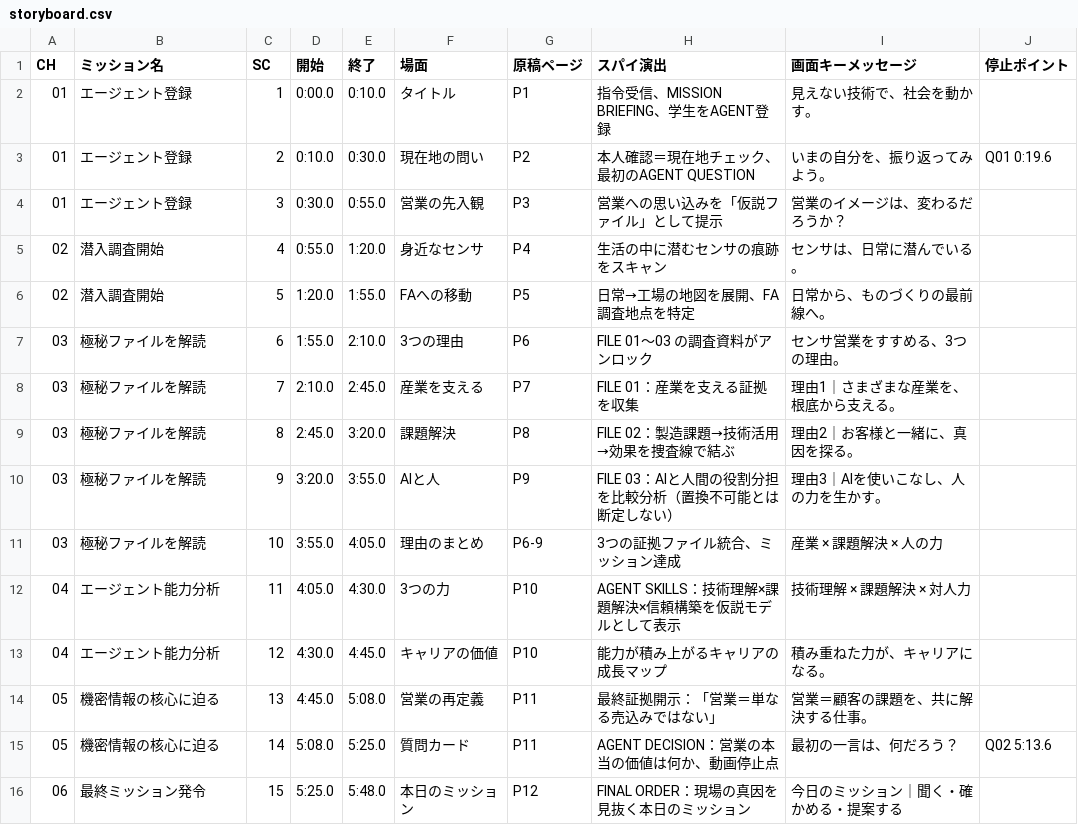
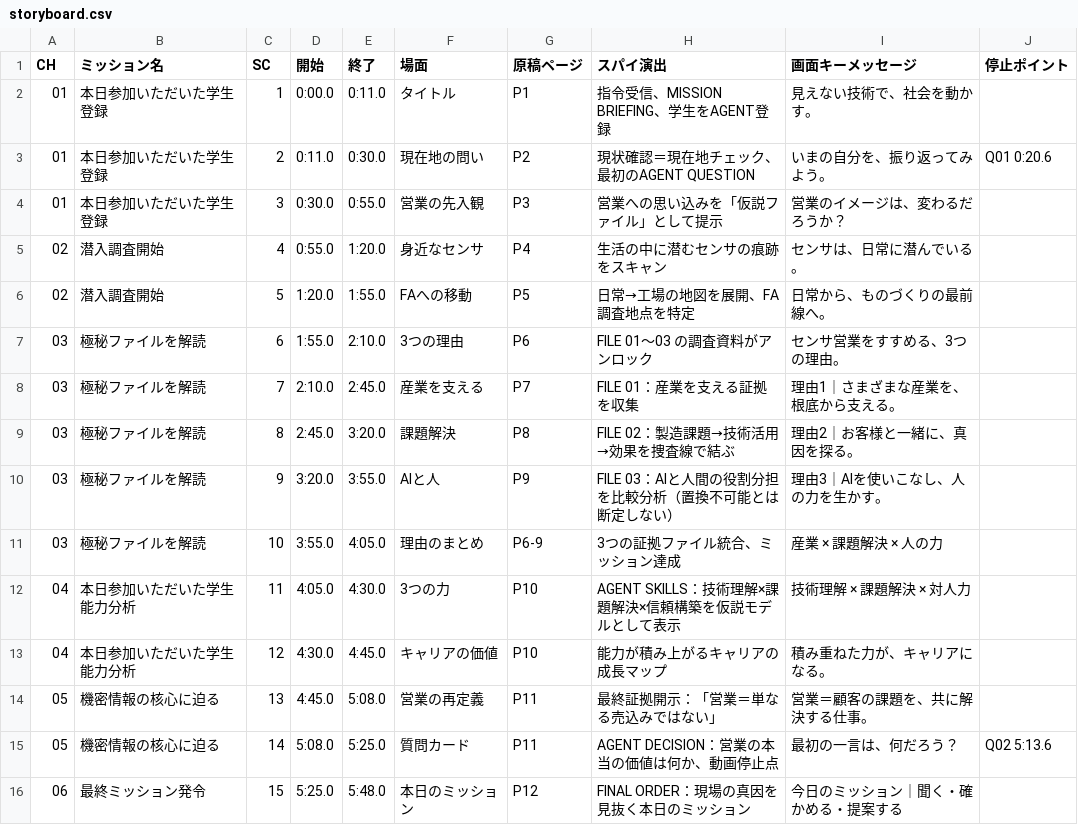
Before and after one commit to 45delonghi-alt/-_spy, a CSV file: docs/storyboard.csv, drawn as a sheet; only a part is shown.

```diff
--- a/docs/storyboard.csv
+++ b/docs/storyboard.csv
@@ -1,5 +1,5 @@
 CH,ミッション名,SC,開始,終了,場面,原稿ページ,スパイ演出,画面キーメッセージ,停止ポイント
-01,エージェント登録,1,0:00.0,0:10.0,タイトル,P1,指令受信、MISSION BRIEFING、学生をAGENT登録,見えない技術で、社会を動かす。,
-01,エージェント登録,2,0:10.0,0:30.0,現在地の問い,P2,本人確認＝現在地チェック、最初のAGENT QUESTION,いまの自分を、振り返ってみよう。,Q01 0:19.6
-01,エージェント登録,3,0:30.0,0:55.0,営業の先入観,P3,営業への思い込みを「仮説ファイル」として提示,営業のイメージは、変わるだろうか？,
+01,本日参加いただいた学生登録,1,0:00.0,0:11.0,タイトル,P1,指令受信、MISSION BRIEFING、学生をAGENT登録,見えない技術で、社会を動かす。,
+01,本日参加いただいた学生登録,2,0:11.0,0:30.0,現在地の問い,P2,現状確認＝現在地チェック、最初のAGENT QUESTION,いまの自分を、振り返ってみよう。,Q01 0:20.6
+01,本日参加いただいた学生登録,3,0:30.0,0:55.0,営業の先入観,P3,営業への思い込みを「仮説ファイル」として提示,営業のイメージは、変わるだろうか？,
 02,潜入調査開始,4,0:55.0,1:20.0,身近なセンサ,P4,生活の中に潜むセンサの痕跡をスキャン,センサは、日常に潜んでいる。,
@@ -11,4 +11,4 @@
 03,極秘ファイルを解読,10,3:55.0,4:05.0,理由のまとめ,P6-9,3つの証拠ファイル統合、ミッション達成,産業 × 課題解決 × 人の力,
-04,エージェント能力分析,11,4:05.0,4:30.0,3つの力,P10,AGENT SKILLS：技術理解×課題解決×信頼構築を仮説モデルとして表示,技術理解 × 課題解決 × 対人力,
-04,エージェント能力分析,12,4:30.0,4:45.0,キャリアの価値,P10,能力が積み上がるキャリアの成長マップ,積み重ねた力が、キャリアになる。,
+04,本日参加いただいた学生能力分析,11,4:05.0,4:30.0,3つの力,P10,AGENT SKILLS：技術理解×課題解決×信頼構築を仮説モデルとして表示,技術理解 × 課題解決 × 対人力,
+04,本日参加いただいた学生能力分析,12,4:30.0,4:45.0,キャリアの価値,P10,能力が積み上がるキャリアの成長マップ,積み重ねた力が、キャリアになる。,
 05,機密情報の核心に迫る,13,4:45.0,5:08.0,営業の再定義,P11,最終証拠開示：「営業＝単なる売込みではない」,営業＝顧客の課題を、共に解決する仕事。,
```
Also changed, not shown: docs/facilitator_timecodes.csv, docs/narration.csv, 29 other files.
